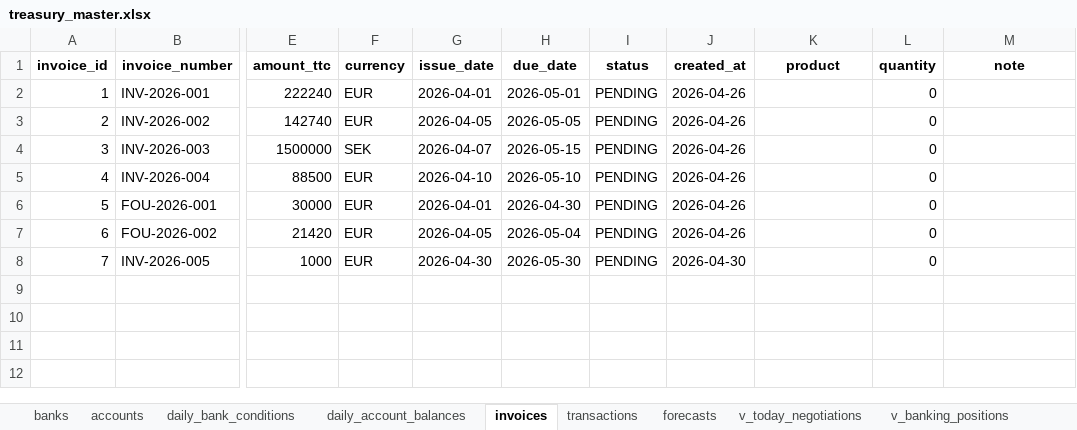
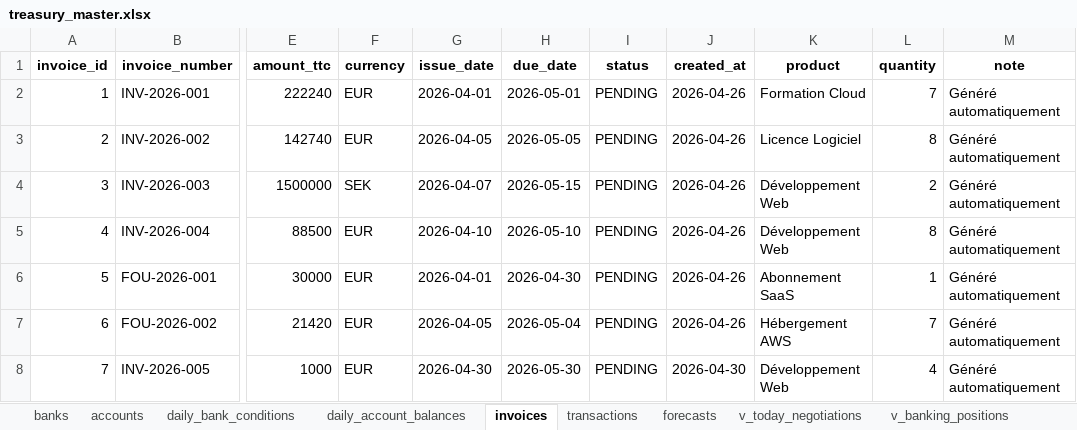
Before and after one commit to elgarneyoussef2-ui/cash_management, an Excel workbook: treasury_master.xlsx, sheet invoices, drawn as a sheet; only a part is shown, gaps mark what is left out; values as stored, in another font and other column widths than the file's, no borders; the diff names each change by its address in the sheet, - before the commit and + after, or states it on an @@ line.

Commit message:
data: fill existing invoices with generic product and quantity data

```diff
--- a/treasury_master.xlsx (sheet invoices)
+++ b/treasury_master.xlsx (sheet invoices)
-K2 (product): (empty)
+K2 (product): Formation Cloud
-L2 (quantity): 0
+L2 (quantity): 7
-M2:M8 (note): (empty)
+M2:M8 (note): Généré automatiquement
-K3 (product): (empty)
+K3 (product): Licence Logiciel
-L3 (quantity): 0
+L3 (quantity): 8
-K4:K5 (product): (empty)
+K4:K5 (product): Développement Web
-L4 (quantity): 0
+L4 (quantity): 2
-L5 (quantity): 0
+L5 (quantity): 8
-K6 (product): (empty)
+K6 (product): Abonnement SaaS
-L6 (quantity): 0
+L6 (quantity): 1
-K7 (product): (empty)
+K7 (product): Hébergement AWS
-L7 (quantity): 0
+L7 (quantity): 7
-K8 (product): (empty)
+K8 (product): Développement Web
-L8 (quantity): 0
+L8 (quantity): 4
```
